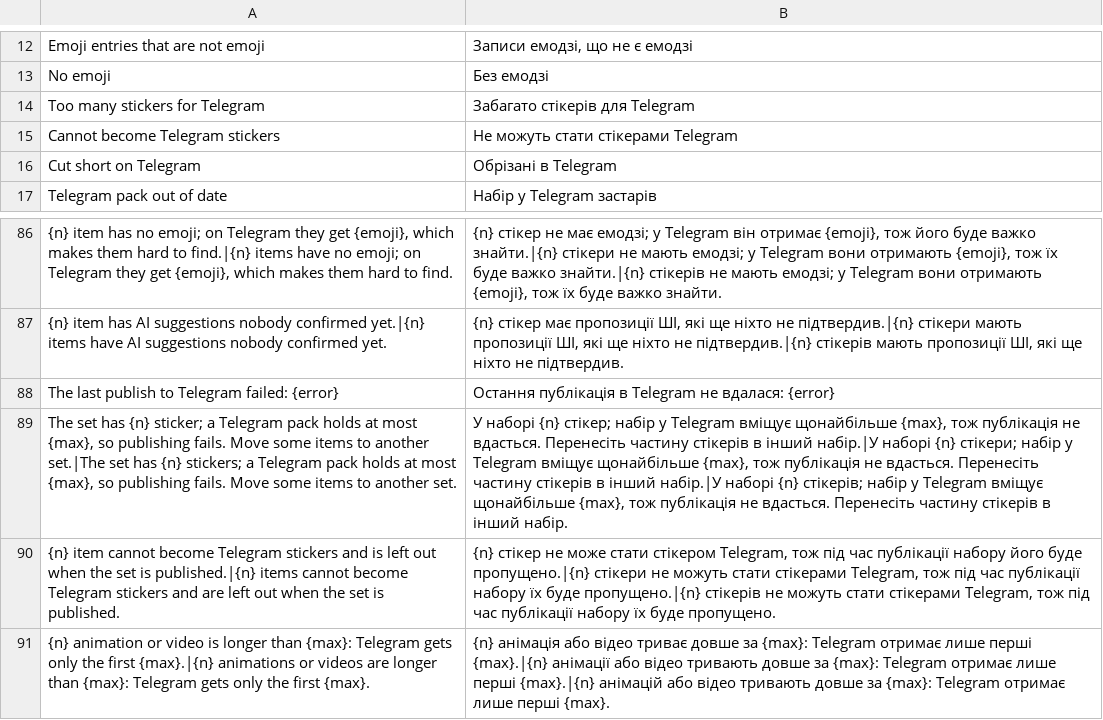
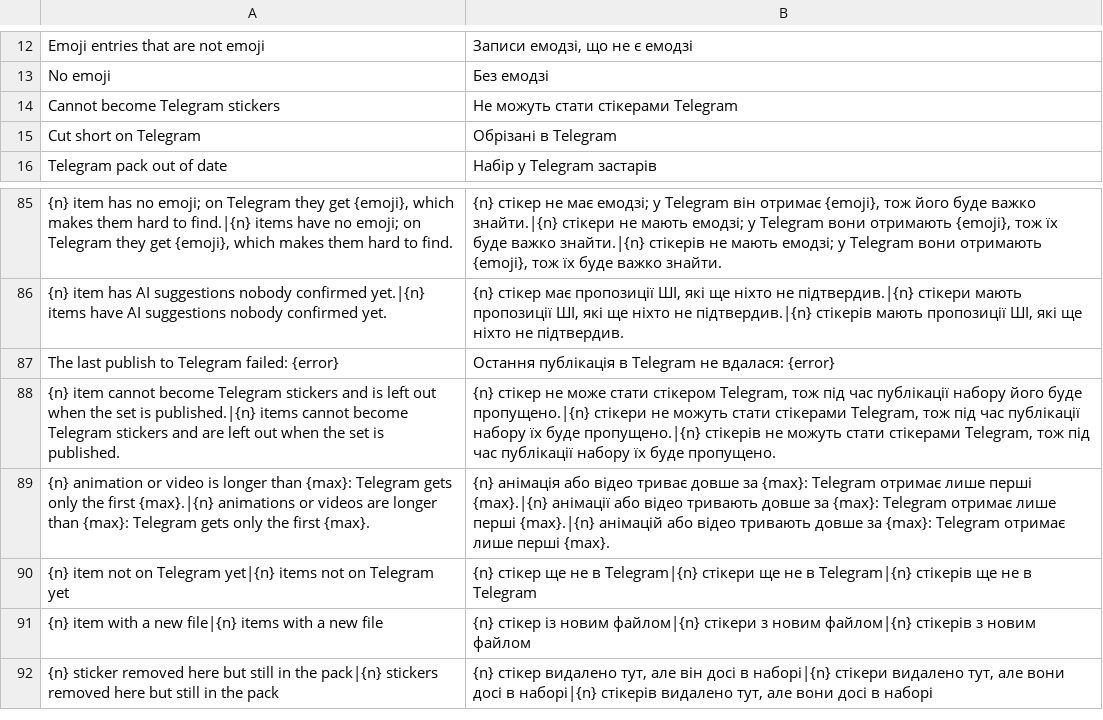
Before and after one commit to Dolfost/stickpile, a TSV file: crates/stickpile-i18n/catalog/uk/web-problems.tsv, drawn as a sheet; only a part is shown, gaps mark what is left out; the shorter side is filled out with more unchanged rows; the diff names each change by its address in the sheet, - before the commit and + after, or states it on an @@ line.

Commit message:
Drop the problem of a set larger than one Telegram pack
Such a set is published as several packs now, so having more than 120
stickers no longer makes publishing fail. The telegram_too_many kind,
its check, label and Ukrainian strings go; the problems test checks
that a large published set has no error.

```diff
--- a/crates/stickpile-i18n/catalog/uk/web-problems.tsv
+++ b/crates/stickpile-i18n/catalog/uk/web-problems.tsv
-row 14: Too many stickers for Telegram | Забагато стікерів для Telegram
-row 89: The set has {n} sticker; a Telegram pack holds at most {max}, so publishing fails. Move some items to another set.|The set has {n} stickers; a Telegram pack holds at most {max}, so publishing fails. Move some items to another set. | У наборі {n} стікер; набір у Telegram вміщує щонайбільше {max}, тож публікація не вдасться. Перенесіть частину стікерів в інший набір.|У наборі {n} стікери; набір у Telegram вміщує щонайбільше {max}, тож публікація не вдасться. Перенесіть частину стікерів в інший набір.|У наборі {n} стікерів; набір у Telegram вміщує щонайбільше {max}, тож публікація не вдасться. Перенесіть частину стікерів в інший набір.
```
Also changed, not shown: 4 other files.
